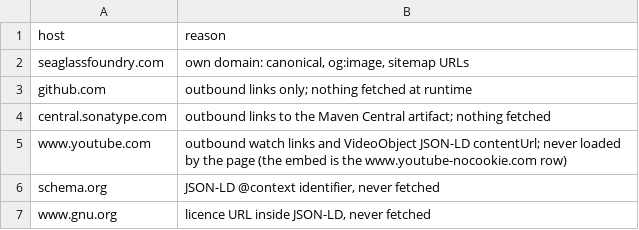
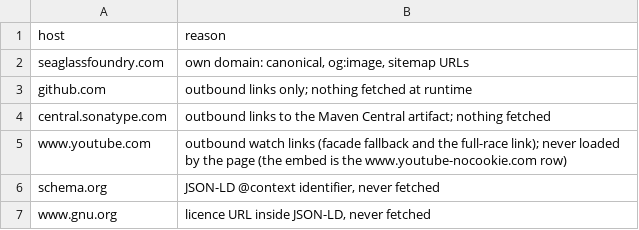
Before and after one commit to seaglass-foundry/seaglass-foundry.github.io, a TSV file: docs/legal/hosts-allowlist.tsv, drawn as a sheet.

```diff
--- a/docs/legal/hosts-allowlist.tsv
+++ b/docs/legal/hosts-allowlist.tsv
@@ -4,3 +4,3 @@ github.com	outbound links only; nothing fetched at runtime
 central.sonatype.com	outbound links to the Maven Central artifact; nothing fetched
-www.youtube.com	outbound watch links and VideoObject JSON-LD contentUrl; never loaded by the page (the embed is the www.youtube-nocookie.com row)
+www.youtube.com	outbound watch links (facade fallback and the full-race link); never loaded by the page (the embed is the www.youtube-nocookie.com row)
 schema.org	JSON-LD @context identifier, never fetched
```
Also changed, not shown: docs/legal/data-manifest.tsv, 20 other files.
